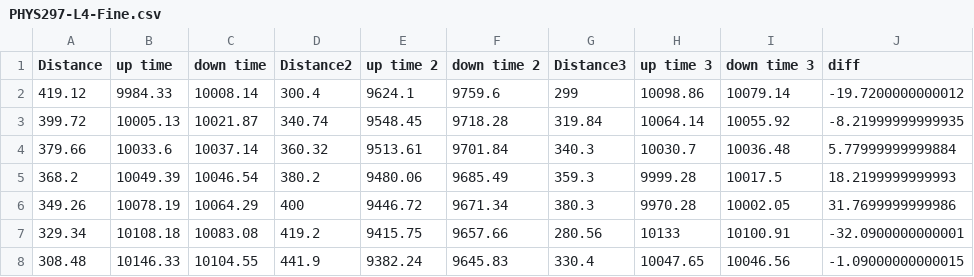
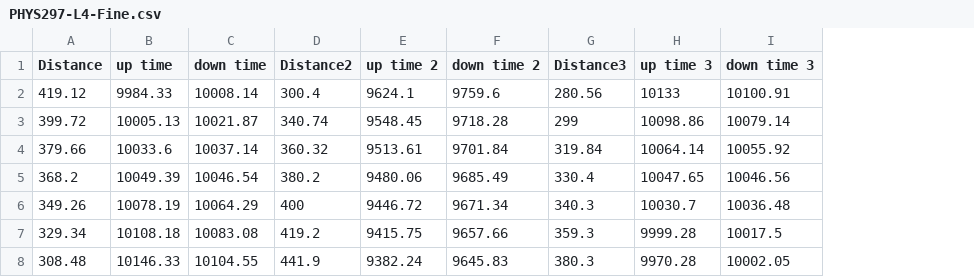
Before and after one commit to SergLaFlerge/Obsidian, a CSV file: Labs/PHYS297/Lab-4/PHYS297-L4-Fine.csv, drawn as a sheet; the diff names each change by its address in the sheet, - before the commit and + after, or states it on an @@ line.

```diff
--- a/Labs/PHYS297/Lab-4/PHYS297-L4-Fine.csv
+++ b/Labs/PHYS297/Lab-4/PHYS297-L4-Fine.csv
-column J (diff), rows 2-8: -19.7200000000012 | -8.21999999999935 | 5.77999999999884 | 18.2199999999993 | 31.7699999999986 | -32.0900000000001 | -1.09000000000015
-G2 (Distance3): 299
+G2 (Distance3): 280.56
-H2 (up time 3): 10098.86
+H2 (up time 3): 10133
-I2 (down time 3): 10079.14
+I2 (down time 3): 10100.91
-G3 (Distance3): 319.84
+G3 (Distance3): 299
-H3 (up time 3): 10064.14
+H3 (up time 3): 10098.86
-I3 (down time 3): 10055.92
+I3 (down time 3): 10079.14
-G4 (Distance3): 340.3
+G4 (Distance3): 319.84
-H4 (up time 3): 10030.7
+H4 (up time 3): 10064.14
-I4 (down time 3): 10036.48
+I4 (down time 3): 10055.92
-G5 (Distance3): 359.3
+G5 (Distance3): 330.4
-H5 (up time 3): 9999.28
+H5 (up time 3): 10047.65
-I5 (down time 3): 10017.5
+I5 (down time 3): 10046.56
-G6 (Distance3): 380.3
+G6 (Distance3): 340.3
-H6 (up time 3): 9970.28
+H6 (up time 3): 10030.7
-I6 (down time 3): 10002.05
+I6 (down time 3): 10036.48
-G7 (Distance3): 280.56
+G7 (Distance3): 359.3
-H7 (up time 3): 10133
+H7 (up time 3): 9999.28
-I7 (down time 3): 10100.91
+I7 (down time 3): 10017.5
-G8 (Distance3): 330.4
+G8 (Distance3): 380.3
-H8 (up time 3): 10047.65
+H8 (up time 3): 9970.28
-I8 (down time 3): 10046.56
+I8 (down time 3): 10002.05
```
